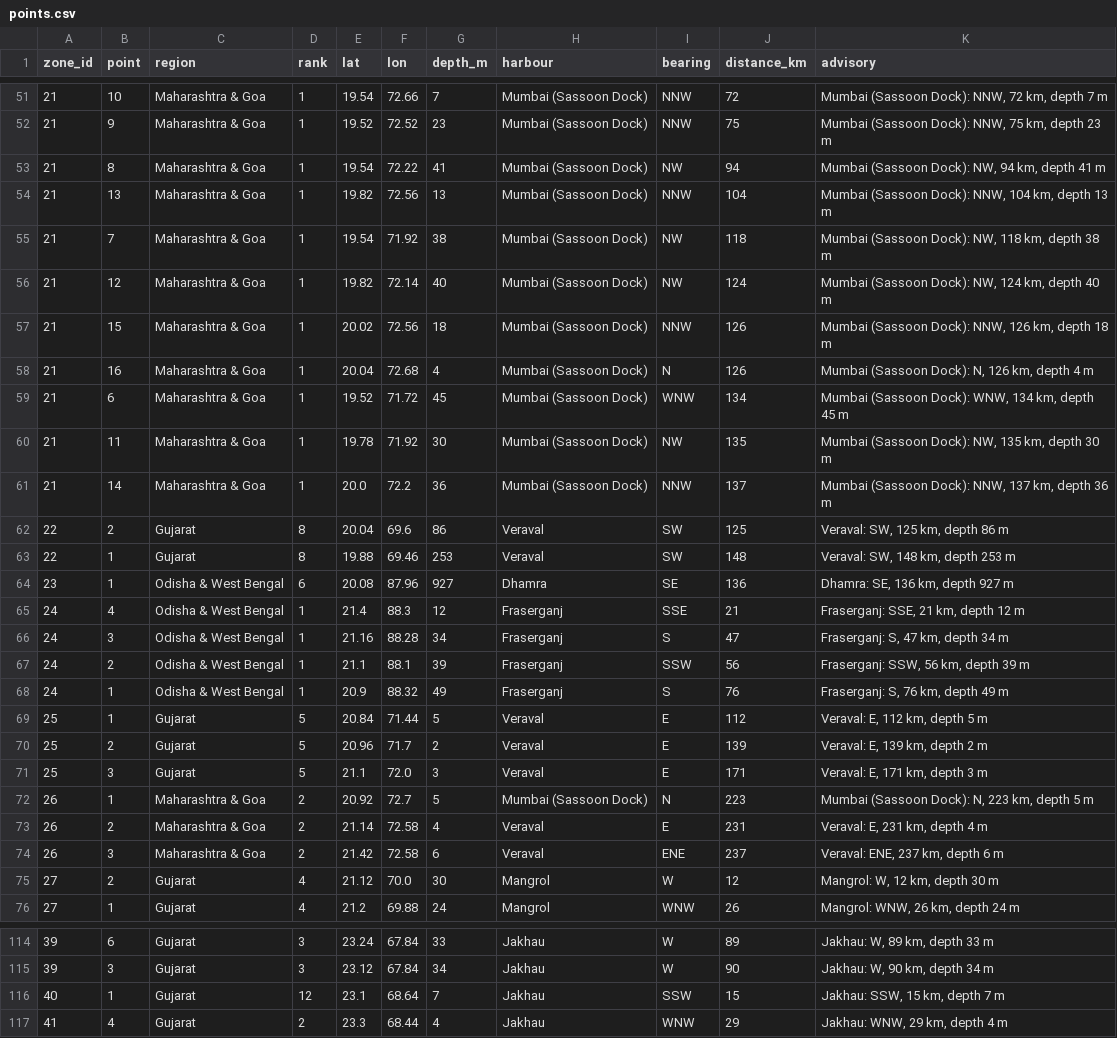
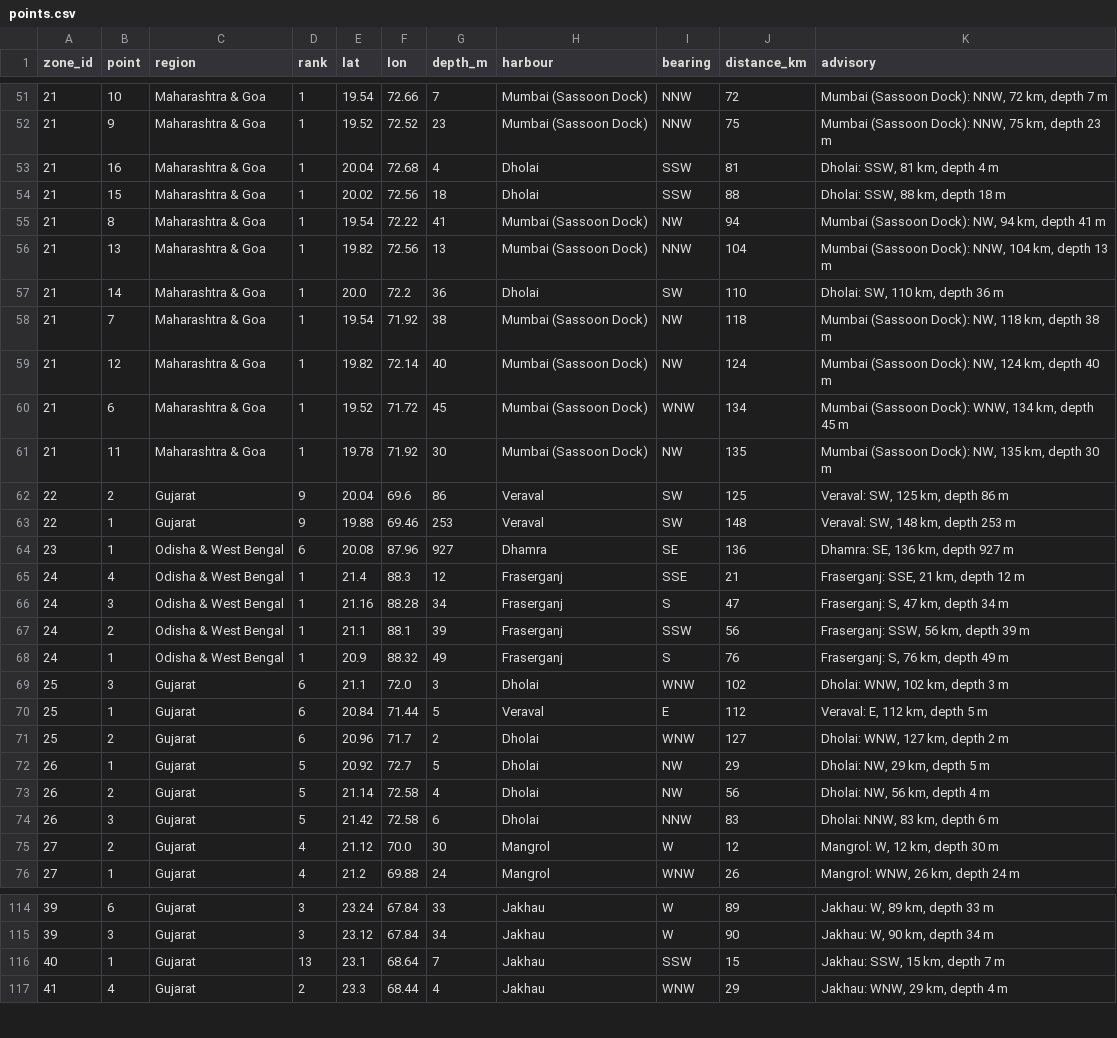
Before and after one commit to shloksatpathy/india-pfz-zoning, a CSV file: docs/site/outputs/2026-10-27/points.csv, drawn as a sheet; only a part is shown, gaps mark what is left out; the diff covers the shown part only.

```diff
--- a/docs/site/outputs/2026-10-27/points.csv
+++ b/docs/site/outputs/2026-10-27/points.csv
@@ -52,13 +52,13 @@ zone_id,point,region,rank,lat,lon,depth_m,harbour,bearing,distance_km,advisory
 21,9,Maharashtra & Goa,1,19.52,72.52,23,Mumbai (Sassoon Dock),NNW,75,"Mumbai (Sassoon Dock): NNW, 75 km, depth 23 m"
+21,16,Maharashtra & Goa,1,20.04,72.68,4,Dholai,SSW,81,"Dholai: SSW, 81 km, depth 4 m"
+21,15,Maharashtra & Goa,1,20.02,72.56,18,Dholai,SSW,88,"Dholai: SSW, 88 km, depth 18 m"
 21,8,Maharashtra & Goa,1,19.54,72.22,41,Mumbai (Sassoon Dock),NW,94,"Mumbai (Sassoon Dock): NW, 94 km, depth 41 m"
 21,13,Maharashtra & Goa,1,19.82,72.56,13,Mumbai (Sassoon Dock),NNW,104,"Mumbai (Sassoon Dock): NNW, 104 km, depth 13 m"
+21,14,Maharashtra & Goa,1,20.0,72.2,36,Dholai,SW,110,"Dholai: SW, 110 km, depth 36 m"
 21,7,Maharashtra & Goa,1,19.54,71.92,38,Mumbai (Sassoon Dock),NW,118,"Mumbai (Sassoon Dock): NW, 118 km, depth 38 m"
 21,12,Maharashtra & Goa,1,19.82,72.14,40,Mumbai (Sassoon Dock),NW,124,"Mumbai (Sassoon Dock): NW, 124 km, depth 40 m"
-21,15,Maharashtra & Goa,1,20.02,72.56,18,Mumbai (Sassoon Dock),NNW,126,"Mumbai (Sassoon Dock): NNW, 126 km, depth 18 m"
-21,16,Maharashtra & Goa,1,20.04,72.68,4,Mumbai (Sassoon Dock),N,126,"Mumbai (Sassoon Dock): N, 126 km, depth 4 m"
 21,6,Maharashtra & Goa,1,19.52,71.72,45,Mumbai (Sassoon Dock),WNW,134,"Mumbai (Sassoon Dock): WNW, 134 km, depth 45 m"
 21,11,Maharashtra & Goa,1,19.78,71.92,30,Mumbai (Sassoon Dock),NW,135,"Mumbai (Sassoon Dock): NW, 135 km, depth 30 m"
-21,14,Maharashtra & Goa,1,20.0,72.2,36,Mumbai (Sassoon Dock),NNW,137,"Mumbai (Sassoon Dock): NNW, 137 km, depth 36 m"
-22,2,Gujarat,8,20.04,69.6,86,Veraval,SW,125,"Veraval: SW, 125 km, depth 86 m"
-22,1,Gujarat,8,19.88,69.46,253,Veraval,SW,148,"Veraval: SW, 148 km, depth 253 m"
+22,2,Gujarat,9,20.04,69.6,86,Veraval,SW,125,"Veraval: SW, 125 km, depth 86 m"
+22,1,Gujarat,9,19.88,69.46,253,Veraval,SW,148,"Veraval: SW, 148 km, depth 253 m"
 23,1,Odisha & West Bengal,6,20.08,87.96,927,Dhamra,SE,136,"Dhamra: SE, 136 km, depth 927 m"
@@ -68,8 +68,8 @@ zone_id,point,region,rank,lat,lon,depth_m,harbour,bearing,distance_km,advisory
 24,1,Odisha & West Bengal,1,20.9,88.32,49,Fraserganj,S,76,"Fraserganj: S, 76 km, depth 49 m"
-25,1,Gujarat,5,20.84,71.44,5,Veraval,E,112,"Veraval: E, 112 km, depth 5 m"
-25,2,Gujarat,5,20.96,71.7,2,Veraval,E,139,"Veraval: E, 139 km, depth 2 m"
-25,3,Gujarat,5,21.1,72.0,3,Veraval,E,171,"Veraval: E, 171 km, depth 3 m"
-26,1,Maharashtra & Goa,2,20.92,72.7,5,Mumbai (Sassoon Dock),N,223,"Mumbai (Sassoon Dock): N, 223 km, depth 5 m"
-26,2,Maharashtra & Goa,2,21.14,72.58,4,Veraval,E,231,"Veraval: E, 231 km, depth 4 m"
-26,3,Maharashtra & Goa,2,21.42,72.58,6,Veraval,ENE,237,"Veraval: ENE, 237 km, depth 6 m"
+25,3,Gujarat,6,21.1,72.0,3,Dholai,WNW,102,"Dholai: WNW, 102 km, depth 3 m"
+25,1,Gujarat,6,20.84,71.44,5,Veraval,E,112,"Veraval: E, 112 km, depth 5 m"
+25,2,Gujarat,6,20.96,71.7,2,Dholai,WNW,127,"Dholai: WNW, 127 km, depth 2 m"
+26,1,Gujarat,5,20.92,72.7,5,Dholai,NW,29,"Dholai: NW, 29 km, depth 5 m"
+26,2,Gujarat,5,21.14,72.58,4,Dholai,NW,56,"Dholai: NW, 56 km, depth 4 m"
+26,3,Gujarat,5,21.42,72.58,6,Dholai,NNW,83,"Dholai: NNW, 83 km, depth 6 m"
 27,2,Gujarat,4,21.12,70.0,30,Mangrol,W,12,"Mangrol: W, 12 km, depth 30 m"
@@ -115,3 +115,3 @@ zone_id,point,region,rank,lat,lon,depth_m,harbour,bearing,distance_km,advisory
 39,3,Gujarat,3,23.12,67.84,34,Jakhau,W,90,"Jakhau: W, 90 km, depth 34 m"
-40,1,Gujarat,12,23.1,68.64,7,Jakhau,SSW,15,"Jakhau: SSW, 15 km, depth 7 m"
+40,1,Gujarat,13,23.1,68.64,7,Jakhau,SSW,15,"Jakhau: SSW, 15 km, depth 7 m"
 41,4,Gujarat,2,23.3,68.44,4,Jakhau,WNW,29,"Jakhau: WNW, 29 km, depth 4 m"
```
Also changed, not shown: 41 edited cells elsewhere in this file, docs/site/outputs/2026-10-06/points.csv, docs/site/outputs/2026-11-10/points.csv, 28 other files.
